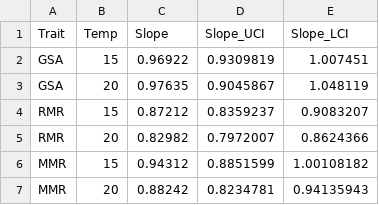
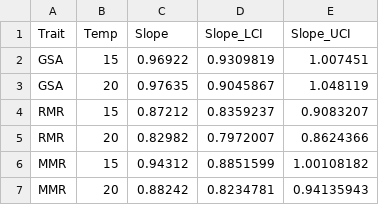
Before and after one commit to brianscheng/brooktrout_warming, a CSV file: data/parameter_all_traits.csv, drawn as a sheet.

```diff
--- a/data/parameter_all_traits.csv
+++ b/data/parameter_all_traits.csv
@@ -1,2 +1,2 @@
-Trait,Temp,Slope,Slope_UCI,Slope_LCI
+Trait,Temp,Slope,Slope_LCI,Slope_UCI
 GSA,15,0.96922,0.9309819,1.007451
```
Also changed, not shown: 20 other files.
